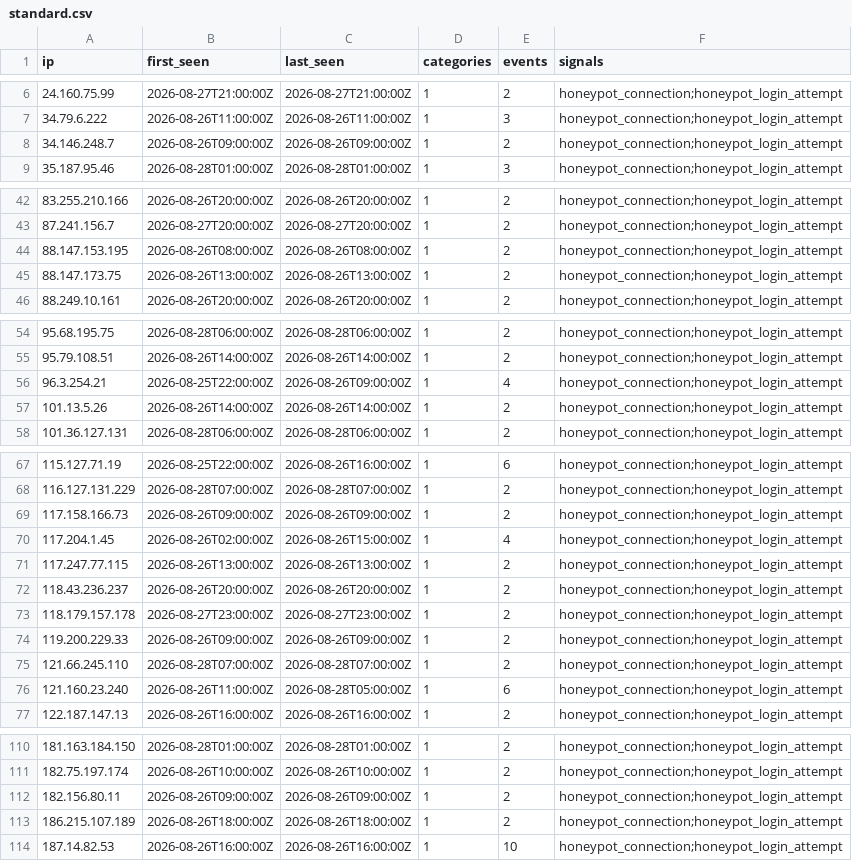
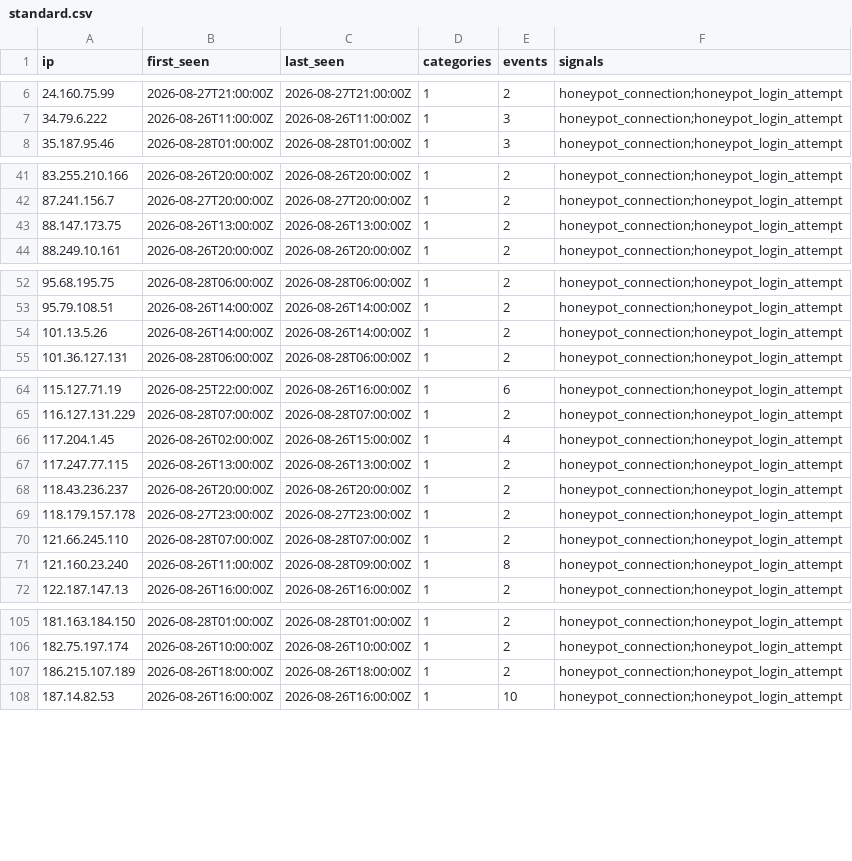
Before and after one commit to brandontroidl/blocklist, a CSV file: tiers/standard.csv, drawn as a sheet; only a part is shown, gaps mark what is left out; the diff covers the shown part only.

```diff
--- a/tiers/standard.csv
+++ b/tiers/standard.csv
@@ -7,3 +7,2 @@ ip,first_seen,last_seen,categories,events,signals
 34.79.6.222,2026-08-26T11:00:00Z,2026-08-26T11:00:00Z,1,3,honeypot_connection;honeypot_login_attempt
-34.146.248.7,2026-08-26T09:00:00Z,2026-08-26T09:00:00Z,1,2,honeypot_connection;honeypot_login_attempt
 35.187.95.46,2026-08-28T01:00:00Z,2026-08-28T01:00:00Z,1,3,honeypot_connection;honeypot_login_attempt
@@ -43,3 +42,2 @@ ip,first_seen,last_seen,categories,events,signals
 87.241.156.7,2026-08-27T20:00:00Z,2026-08-27T20:00:00Z,1,2,honeypot_connection;honeypot_login_attempt
-88.147.153.195,2026-08-26T08:00:00Z,2026-08-26T08:00:00Z,1,2,honeypot_connection;honeypot_login_attempt
 88.147.173.75,2026-08-26T13:00:00Z,2026-08-26T13:00:00Z,1,2,honeypot_connection;honeypot_login_attempt
@@ -55,3 +53,2 @@ ip,first_seen,last_seen,categories,events,signals
 95.79.108.51,2026-08-26T14:00:00Z,2026-08-26T14:00:00Z,1,2,honeypot_connection;honeypot_login_attempt
-96.3.254.21,2026-08-25T22:00:00Z,2026-08-26T09:00:00Z,1,4,honeypot_connection;honeypot_login_attempt
 101.13.5.26,2026-08-26T14:00:00Z,2026-08-26T14:00:00Z,1,2,honeypot_connection;honeypot_login_attempt
@@ -68,3 +65,2 @@ ip,first_seen,last_seen,categories,events,signals
 116.127.131.229,2026-08-28T07:00:00Z,2026-08-28T07:00:00Z,1,2,honeypot_connection;honeypot_login_attempt
-117.158.166.73,2026-08-26T09:00:00Z,2026-08-26T09:00:00Z,1,2,honeypot_connection;honeypot_login_attempt
 117.204.1.45,2026-08-26T02:00:00Z,2026-08-26T15:00:00Z,1,4,honeypot_connection;honeypot_login_attempt
@@ -73,5 +69,4 @@ ip,first_seen,last_seen,categories,events,signals
 118.179.157.178,2026-08-27T23:00:00Z,2026-08-27T23:00:00Z,1,2,honeypot_connection;honeypot_login_attempt
-119.200.229.33,2026-08-26T09:00:00Z,2026-08-26T09:00:00Z,1,2,honeypot_connection;honeypot_login_attempt
 121.66.245.110,2026-08-28T07:00:00Z,2026-08-28T07:00:00Z,1,2,honeypot_connection;honeypot_login_attempt
-121.160.23.240,2026-08-26T11:00:00Z,2026-08-28T05:00:00Z,1,6,honeypot_connection;honeypot_login_attempt
+121.160.23.240,2026-08-26T11:00:00Z,2026-08-28T09:00:00Z,1,8,honeypot_connection;honeypot_login_attempt
 122.187.147.13,2026-08-26T16:00:00Z,2026-08-26T16:00:00Z,1,2,honeypot_connection;honeypot_login_attempt
@@ -111,3 +106,2 @@ ip,first_seen,last_seen,categories,events,signals
 182.75.197.174,2026-08-26T10:00:00Z,2026-08-26T10:00:00Z,1,2,honeypot_connection;honeypot_login_attempt
-182.156.80.11,2026-08-26T09:00:00Z,2026-08-26T09:00:00Z,1,2,honeypot_connection;honeypot_login_attempt
 186.215.107.189,2026-08-26T18:00:00Z,2026-08-26T18:00:00Z,1,2,honeypot_connection;honeypot_login_attempt
```
Also changed, not shown: 1 removed row elsewhere in this file, retention/all-24h.csv, retention/all-30d.csv, 43 other files.
